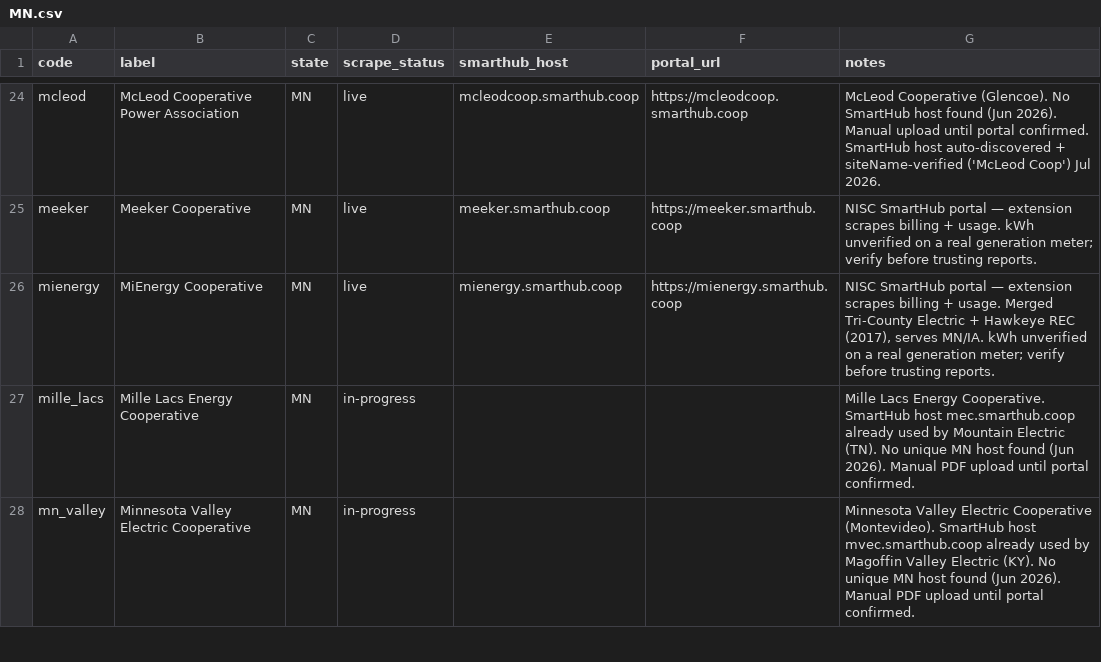
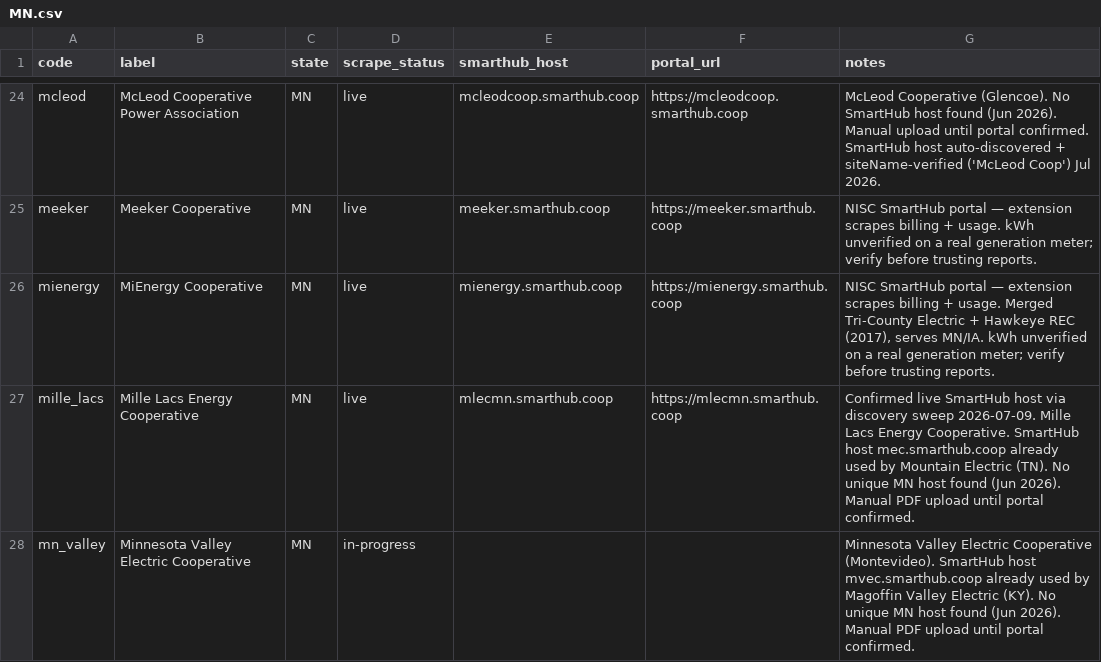
Before and after one commit to Garface111/solar-operator, a CSV file: api/data/providers/MN.csv, drawn as a sheet; only a part is shown, gaps mark what is left out; the diff covers the shown part only.

```diff
--- a/api/data/providers/MN.csv
+++ b/api/data/providers/MN.csv
@@ -26,3 +26,3 @@ meeker,Meeker Cooperative,MN,live,meeker.smarthub.coop,https://meeker.smarthub.c
 mienergy,MiEnergy Cooperative,MN,live,mienergy.smarthub.coop,https://mienergy.smarthub.coop,"NISC SmartHub portal — extension scrapes billing + usage. Merged Tri-County Electric + Hawkeye REC (2017), serves MN/IA. kWh unverified on a real generation meter; verify before trusting reports."
-mille_lacs,Mille Lacs Energy Cooperative,MN,in-progress,,,Mille Lacs Energy Cooperative. SmartHub host mec.smarthub.coop already used by Mountain Electric (TN). No unique MN host found (Jun 2026). Manual PDF upload until portal confirmed.
+mille_lacs,Mille Lacs Energy Cooperative,MN,live,mlecmn.smarthub.coop,https://mlecmn.smarthub.coop,Confirmed live SmartHub host via discovery sweep 2026-07-09. Mille Lacs Energy Cooperative. SmartHub host mec.smarthub.coop already used by Mountain Electric (TN). No unique MN host found (Jun 2026). Manual PDF upload until portal confirmed.
 mn_valley,Minnesota Valley Electric Cooperative,MN,in-progress,,,Minnesota Valley Electric Cooperative (Montevideo). SmartHub host mvec.smarthub.coop already used by Magoffin Valley Electric (KY). No unique MN host found (Jun 2026). Manual PDF upload until portal confirmed.
```
Also changed, not shown: 28 edited cells elsewhere in this file, api/data/providers/IA.csv, api/data/providers/OH.csv, 28 other files.
